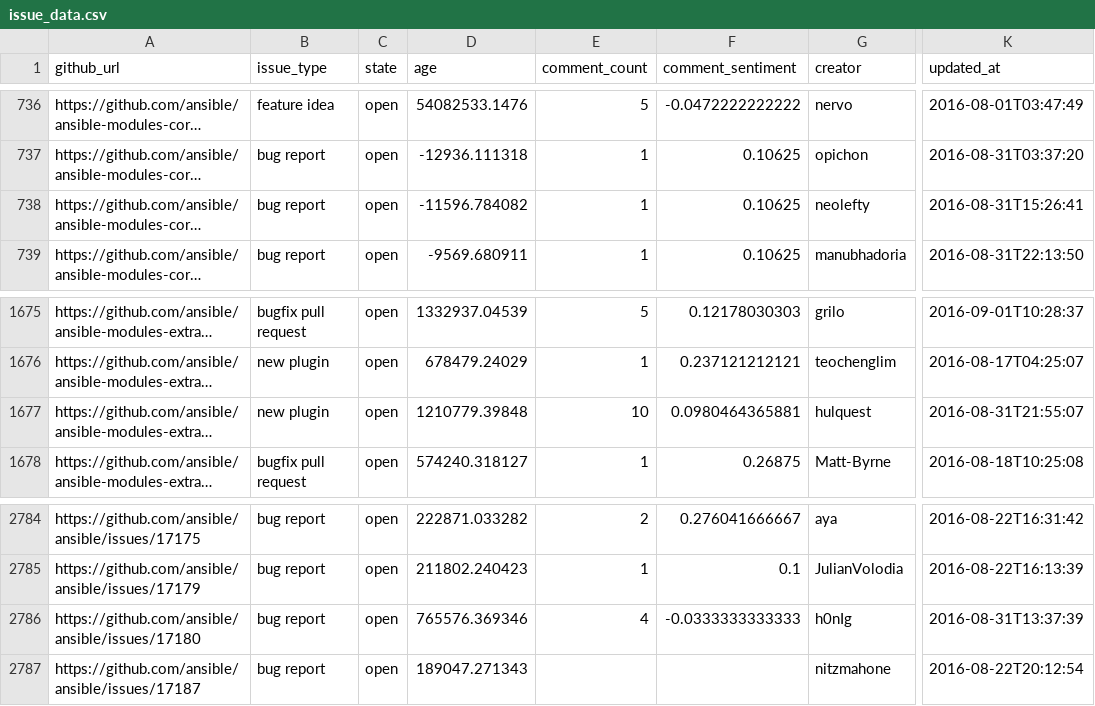
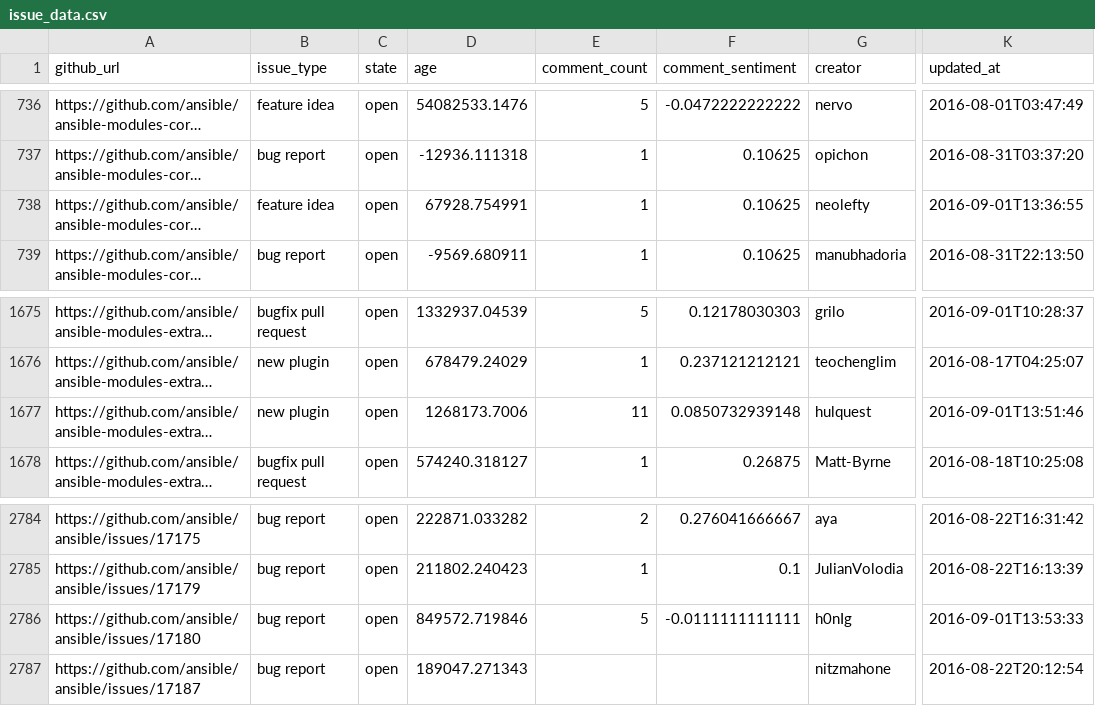
Before and after one commit to jctanner/jctanner.github.io, a CSV file: ansible/open/issue_data.csv, drawn as a sheet; only a part is shown, gaps mark what is left out; long unchanged cells end in …; the diff covers the shown part only; the diff names each change by its address in the sheet, - before the commit and + after, or states it on an @@ line.

```diff
--- a/ansible/open/issue_data.csv
+++ b/ansible/open/issue_data.csv
-B738 (issue_type): bug report
+B738 (issue_type): feature idea
-D738 (age): -11596.784082
+D738 (age): 67928.754991
-K738 (updated_at): 2016-08-31T15:26:41
+K738 (updated_at): 2016-09-01T13:36:55
-D1677 (age): 1210779.39848
+D1677 (age): 1268173.7006
-E1677 (comment_count): 10
+E1677 (comment_count): 11
-F1677 (comment_sentiment): 0.0980464365881
+F1677 (comment_sentiment): 0.0850732939148
-K1677 (updated_at): 2016-08-31T21:55:07
+K1677 (updated_at): 2016-09-01T13:51:46
-D2786 (age): 765576.369346
+D2786 (age): 849572.719846
-E2786 (comment_count): 4
+E2786 (comment_count): 5
-F2786 (comment_sentiment): -0.0333333333333
+F2786 (comment_sentiment): -0.0111111111111
-K2786 (updated_at): 2016-08-31T13:37:39
+K2786 (updated_at): 2016-09-01T13:53:33
```
Also changed, not shown: 1 added row and 20 edited cells elsewhere in this file, ansible/stats/repostats.csv, 9 other files.
